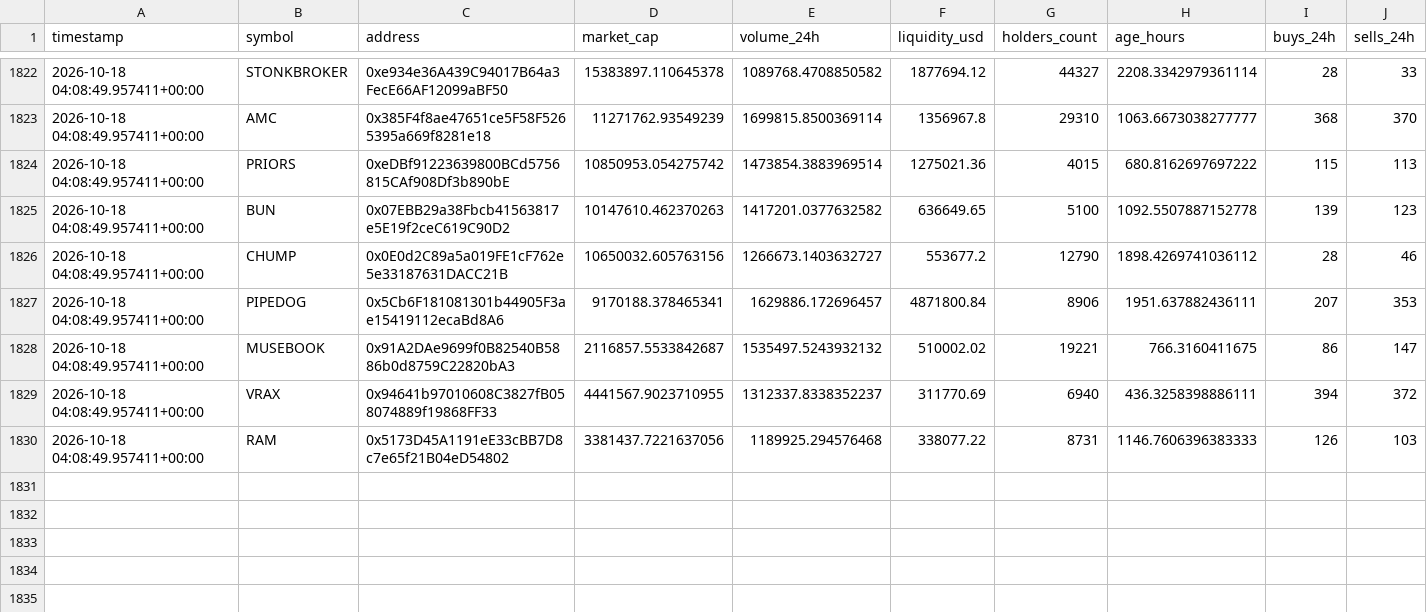
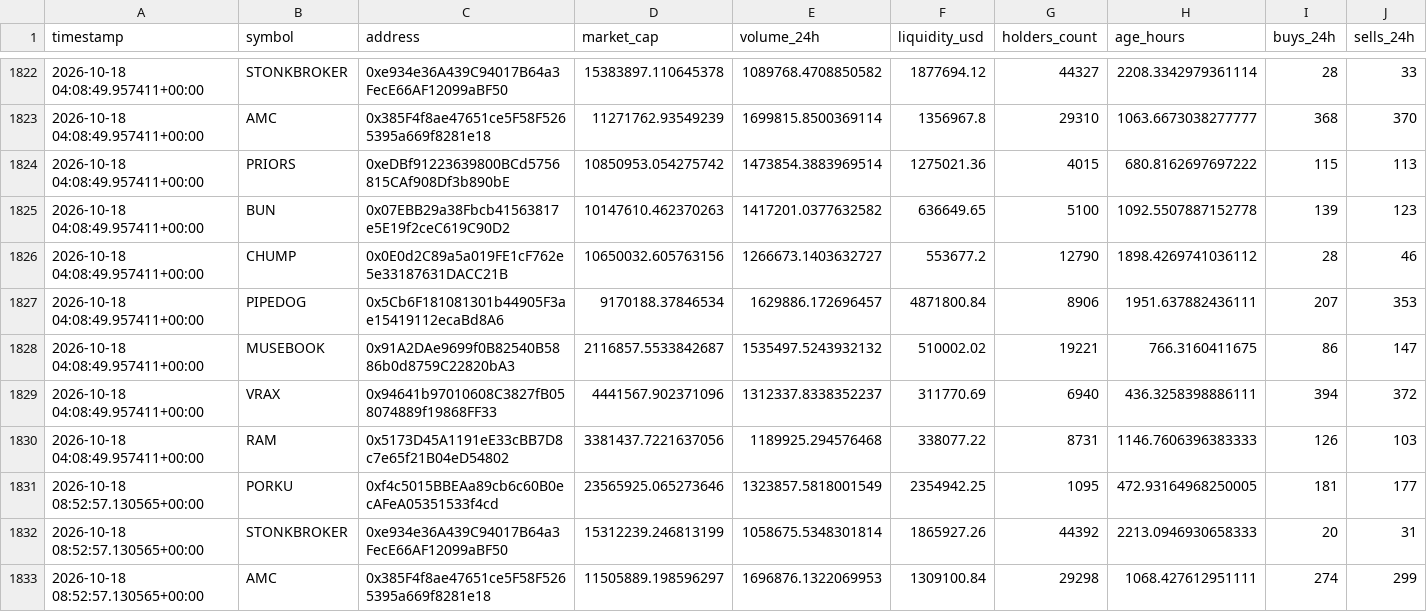
Before and after one commit to meskalinas23/whale-tracker-, a CSV file: robinhood_token_history.csv, drawn as a sheet; only a part is shown, gaps mark what is left out; rows hold the shown columns only; the diff covers the shown part only; the diff names each change by its address in the sheet, - before the commit and + after, or states it on an @@ line.

Commit message:
Update Robinhood Chain scanner results

```diff
--- a/robinhood_token_history.csv
+++ b/robinhood_token_history.csv
-D1827 (market_cap): 9170188.378465341
+D1827 (market_cap): 9170188.37846534
-D1829 (market_cap): 4441567.9023710955
+D1829 (market_cap): 4441567.902371096
+row 1831: 2026-10-18 08:52:57.130565+00:00 | PORKU | 0xf4c5015BBEAa89cb6c60B0ecAFeA05351533f4cd | 23565925.065273646 | 1323857.5818001549 | 2354942.25 | 1095 | 472.93164968250005 | 181 | 177
+row 1832: 2026-10-18 08:52:57.130565+00:00 | STONKBROKER | 0xe934e36A439C94017B64a3FecE66AF12099aBF50 | 15312239.246813199 | 1058675.5348301814 | 1865927.26 | 44392 | 2213.0946930658333 | 20 | 31
+row 1833: 2026-10-18 08:52:57.130565+00:00 | AMC | 0x385F4f8ae47651ce5F58F5265395a669f8281e18 | 11505889.198596297 | 1696876.1322069953 | 1309100.84 | 29298 | 1068.427612951111 | 274 | 299
```
Also changed, not shown: 7 added rows and 2 edited cells elsewhere in this file, 2 other files.
